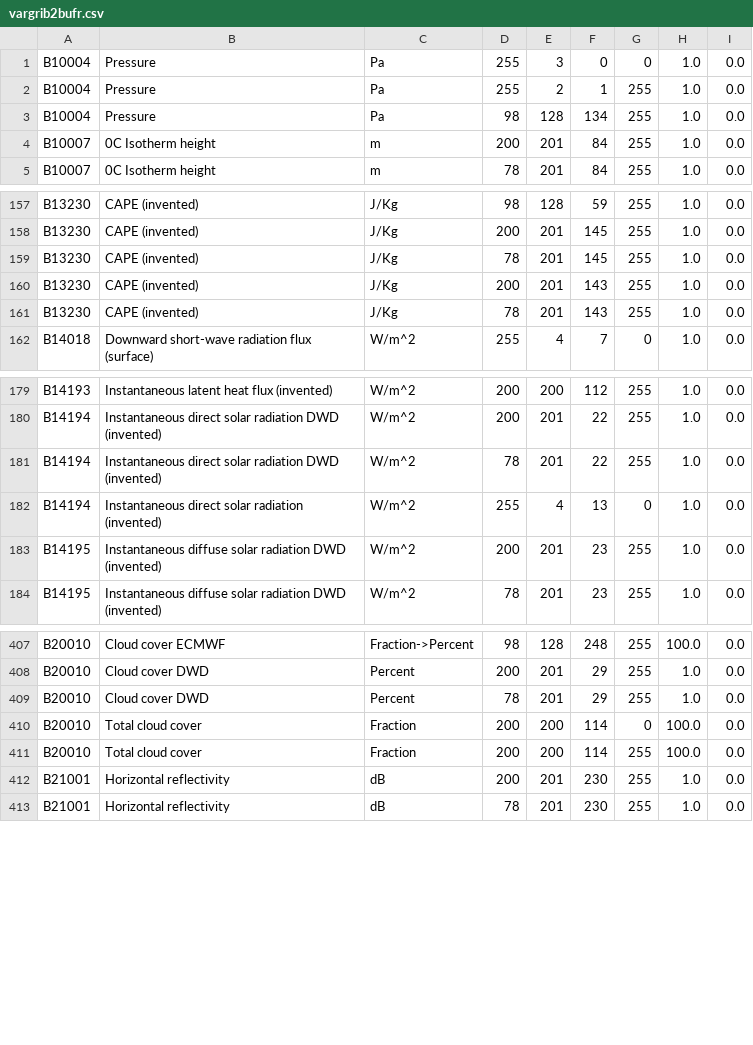
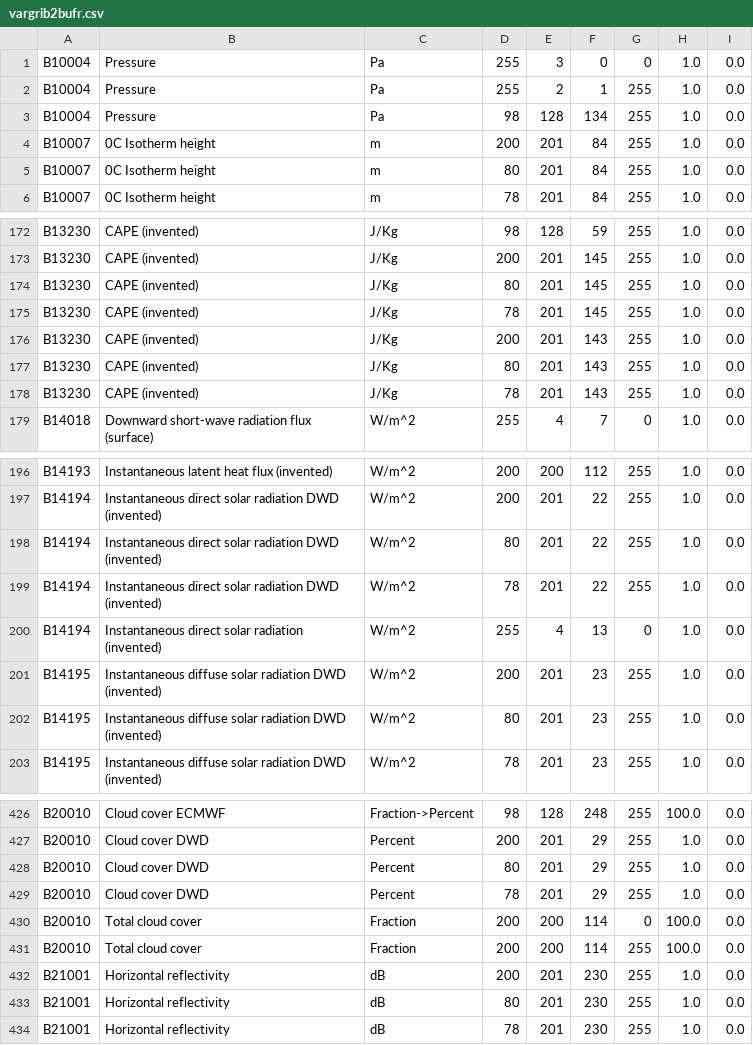
Before and after one commit to ARPA-SIMC/libsim, a CSV file: data/vargrib2bufr.csv, drawn as a sheet; only a part is shown, gaps mark what is left out; the diff covers the shown part only.

```diff
--- a/data/vargrib2bufr.csv
+++ b/data/vargrib2bufr.csv
@@ -4,2 +4,3 @@ B10004,Pressure,Pa,98,128,134,255,1.0,0.0
 B10007,0C Isotherm height,m,200,201,84,255,1.0,0.0
+B10007,0C Isotherm height,m,80,201,84,255,1.0,0.0
 B10007,0C Isotherm height,m,78,201,84,255,1.0,0.0
@@ -158,4 +173,6 @@ B13230,CAPE (invented),J/Kg,98,128,59,255,1.0,0.0
 B13230,CAPE (invented),J/Kg,200,201,145,255,1.0,0.0
+B13230,CAPE (invented),J/Kg,80,201,145,255,1.0,0.0
 B13230,CAPE (invented),J/Kg,78,201,145,255,1.0,0.0
 B13230,CAPE (invented),J/Kg,200,201,143,255,1.0,0.0
+B13230,CAPE (invented),J/Kg,80,201,143,255,1.0,0.0
 B13230,CAPE (invented),J/Kg,78,201,143,255,1.0,0.0
@@ -180,2 +197,3 @@ B14193,Instantaneous latent heat flux (invented),W/m^2,200,200,112,255,1.0,0.0
 B14194,Instantaneous direct solar radiation DWD (invented),W/m^2,200,201,22,255,1.0,0.0
+B14194,Instantaneous direct solar radiation DWD (invented),W/m^2,80,201,22,255,1.0,0.0
 B14194,Instantaneous direct solar radiation DWD (invented),W/m^2,78,201,22,255,1.0,0.0
@@ -183,2 +201,3 @@ B14194,Instantaneous direct solar radiation (invented),W/m^2,255,4,13,0,1.0,0.0
 B14195,Instantaneous diffuse solar radiation DWD (invented),W/m^2,200,201,23,255,1.0,0.0
+B14195,Instantaneous diffuse solar radiation DWD (invented),W/m^2,80,201,23,255,1.0,0.0
 B14195,Instantaneous diffuse solar radiation DWD (invented),W/m^2,78,201,23,255,1.0,0.0
@@ -408,2 +427,3 @@ B20010,Cloud cover ECMWF,Fraction->Percent,98,128,248,255,100.0,0.0
 B20010,Cloud cover DWD,Percent,200,201,29,255,1.0,0.0
+B20010,Cloud cover DWD,Percent,80,201,29,255,1.0,0.0
 B20010,Cloud cover DWD,Percent,78,201,29,255,1.0,0.0
@@ -412,2 +432,3 @@ B20010,Total cloud cover,Fraction,200,200,114,255,100.0,0.0
 B21001,Horizontal reflectivity,dB,200,201,230,255,1.0,0.0
+B21001,Horizontal reflectivity,dB,80,201,230,255,1.0,0.0
 B21001,Horizontal reflectivity,dB,78,201,230,255,1.0,0.0
```
Also changed, not shown: 14 added rows elsewhere in this file.
